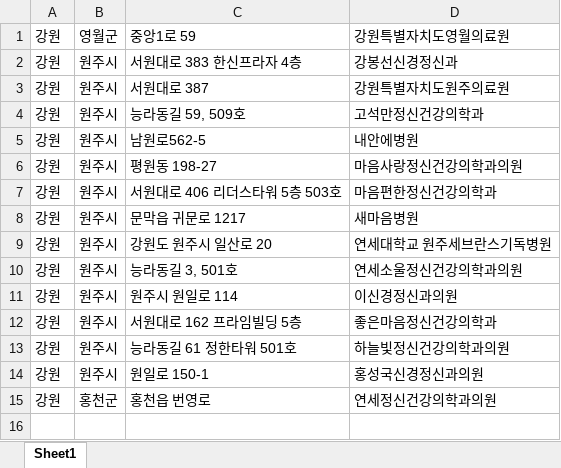
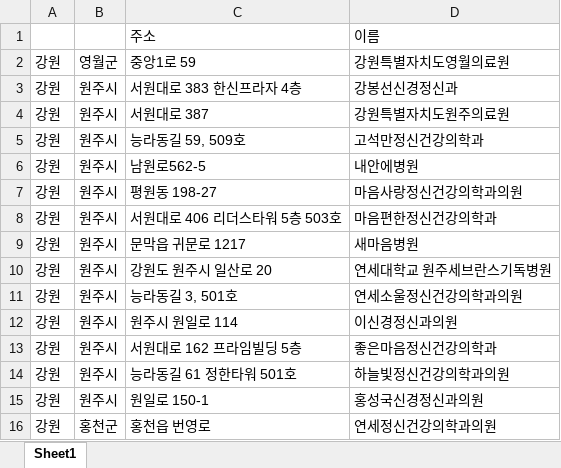
Before and after one commit to fishesand/datajournalism_team4, an Excel workbook: data/gangwon_juso.xlsx, sheet Sheet1, drawn as a sheet; values as stored, in another font and other column widths than the file's, no borders; the diff names each change by its address in the sheet, - before the commit and + after, or states it on an @@ line.

Commit message:
Add files via upload

```diff
--- a/data/gangwon_juso.xlsx (sheet Sheet1)
+++ b/data/gangwon_juso.xlsx (sheet Sheet1)
+row 1:  |  | 주소 | 이름
```
